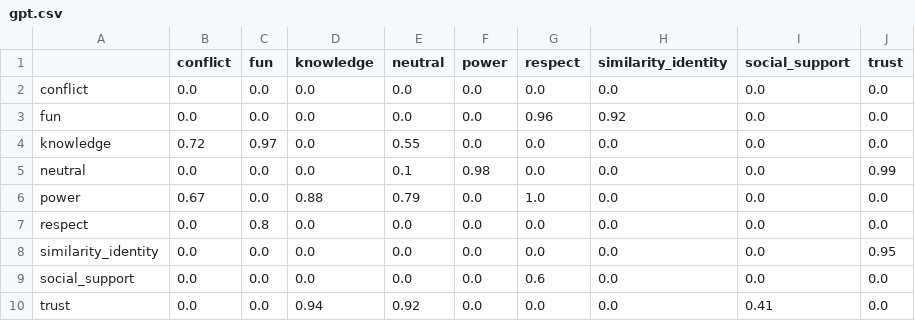
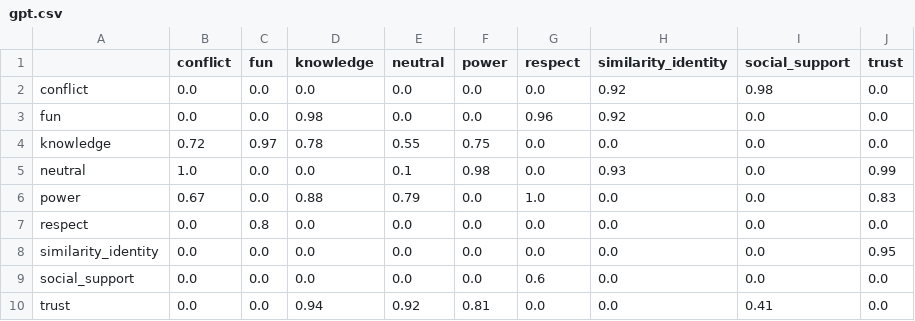
Before and after one commit to AndersGiovanni/worker_vs_gpt, a CSV file: src/worker_vs_gpt/evaluation/assets/gpt-subset/gpt.csv, drawn as a sheet.

```diff
--- a/src/worker_vs_gpt/evaluation/assets/gpt-subset/gpt.csv
+++ b/src/worker_vs_gpt/evaluation/assets/gpt-subset/gpt.csv
@@ -1,7 +1,7 @@
 ,conflict,fun,knowledge,neutral,power,respect,similarity_identity,social_support,trust
-conflict,0.0,0.0,0.0,0.0,0.0,0.0,0.0,0.0,0.0
-fun,0.0,0.0,0.0,0.0,0.0,0.96,0.92,0.0,0.0
-knowledge,0.72,0.97,0.0,0.55,0.0,0.0,0.0,0.0,0.0
-neutral,0.0,0.0,0.0,0.1,0.98,0.0,0.0,0.0,0.99
-power,0.67,0.0,0.88,0.79,0.0,1.0,0.0,0.0,0.0
+conflict,0.0,0.0,0.0,0.0,0.0,0.0,0.92,0.98,0.0
+fun,0.0,0.0,0.98,0.0,0.0,0.96,0.92,0.0,0.0
+knowledge,0.72,0.97,0.78,0.55,0.75,0.0,0.0,0.0,0.0
+neutral,1.0,0.0,0.0,0.1,0.98,0.0,0.93,0.0,0.99
+power,0.67,0.0,0.88,0.79,0.0,1.0,0.0,0.0,0.83
 respect,0.0,0.8,0.0,0.0,0.0,0.0,0.0,0.0,0.0
@@ -9,2 +9,2 @@ similarity_identity,0.0,0.0,0.0,0.0,0.0,0.0,0.0,0.0,0.95
 social_support,0.0,0.0,0.0,0.0,0.0,0.6,0.0,0.0,0.0
-trust,0.0,0.0,0.94,0.92,0.0,0.0,0.0,0.41,0.0
+trust,0.0,0.0,0.94,0.92,0.81,0.0,0.0,0.41,0.0
```
Also changed, not shown: src/worker_vs_gpt/evaluation/assets/gpt-subset/llama.csv, 16 other files.
